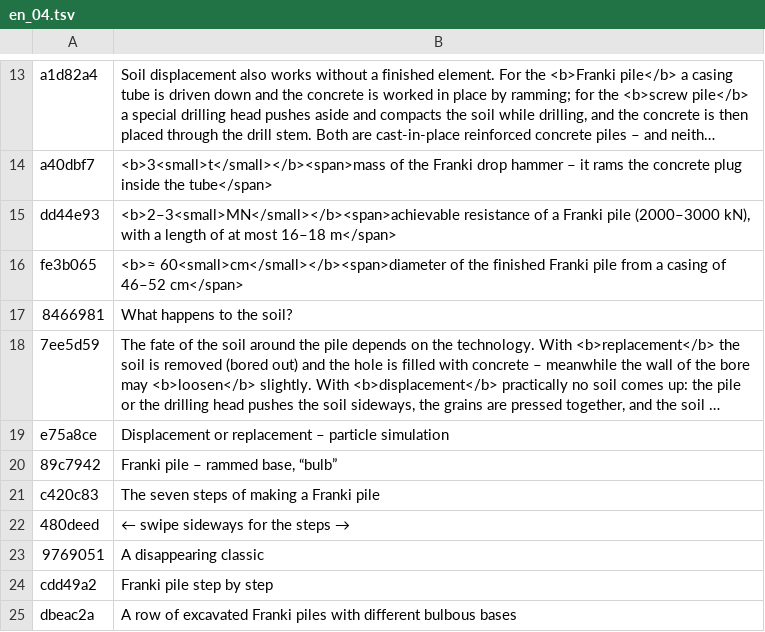
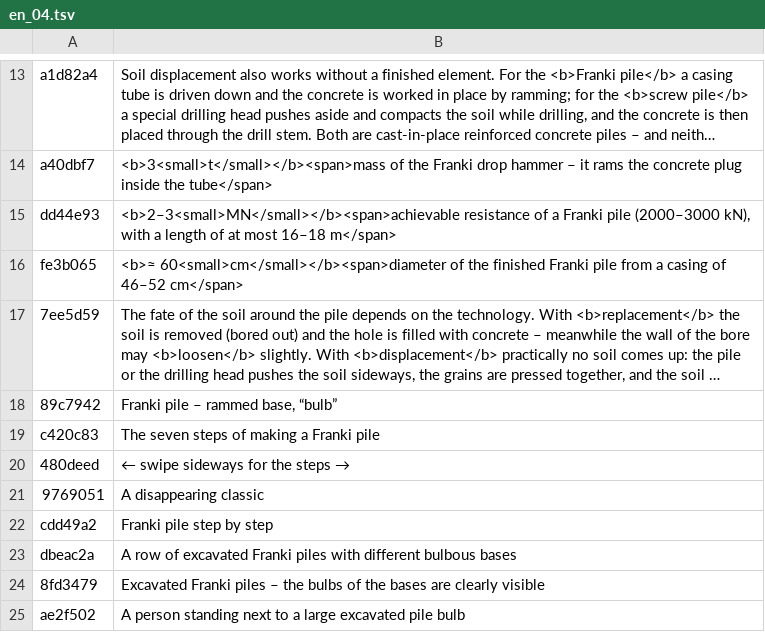
Before and after one commit to MBalika/melyalapozasok, a TSV file: _src/i18n/en_04.tsv, drawn as a sheet; only a part is shown, gaps mark what is left out; the shorter side is filled out with more unchanged rows; long unchanged cells end in …; the diff names each change by its address in the sheet, - before the commit and + after, or states it on an @@ line.

```diff
--- a/_src/i18n/en_04.tsv
+++ b/_src/i18n/en_04.tsv
-row 17: 8466981 | What happens to the soil?
-row 19: e75a8ce | Displacement or replacement – particle simulation
```
Also changed, not shown: _src/i18n/en_16.tsv, _src/i18n/en_29.tsv, 15 other files.
